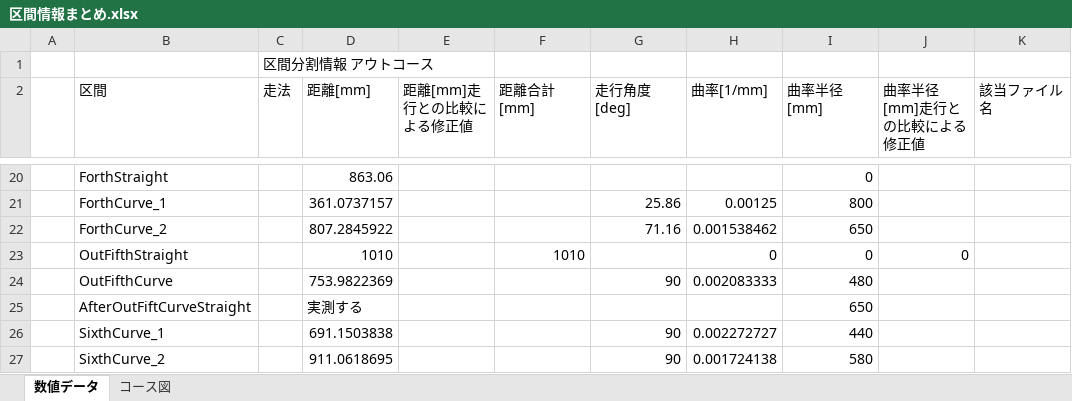
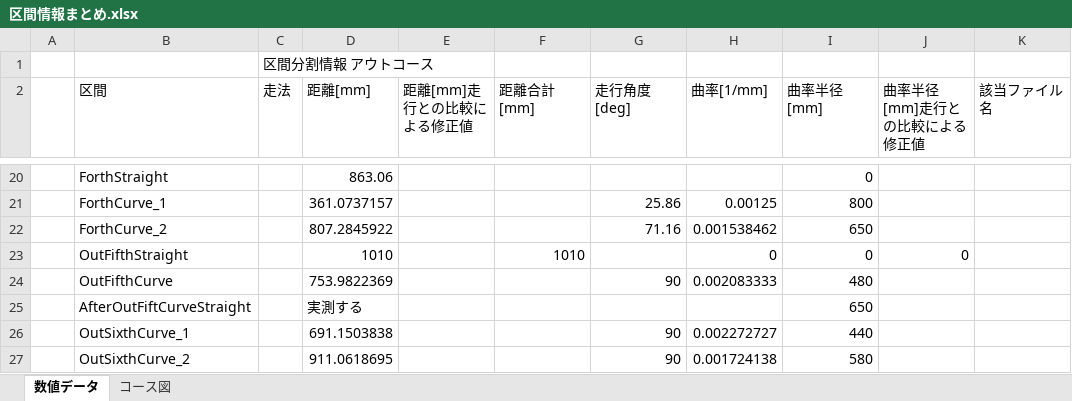
Before and after one commit to hitsk26/e-konbu, an Excel workbook: 区間情報/区間情報まとめ.xlsx, sheet 数値データ, drawn as a sheet; only a part is shown, gaps mark what is left out; values as stored, in another font and other column widths than the file's, no borders; the diff names each change by its address in the sheet, - before the commit and + after, or states it on an @@ line.

```diff
--- a/区間情報/区間情報まとめ.xlsx (sheet 数値データ)
+++ b/区間情報/区間情報まとめ.xlsx (sheet 数値データ)
-B26 (区間): SixthCurve_1
+B26 (区間): OutSixthCurve_1
-B27 (区間): SixthCurve_2
+B27 (区間): OutSixthCurve_2
```
Also changed, not shown: 11 other files.
